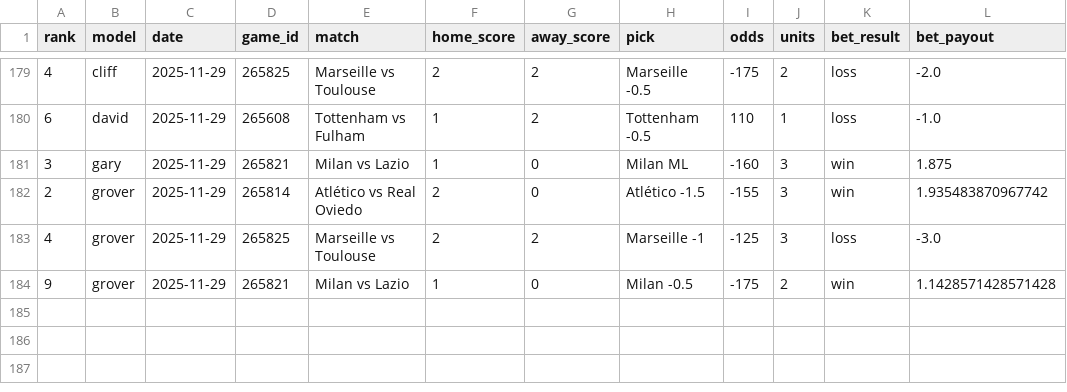
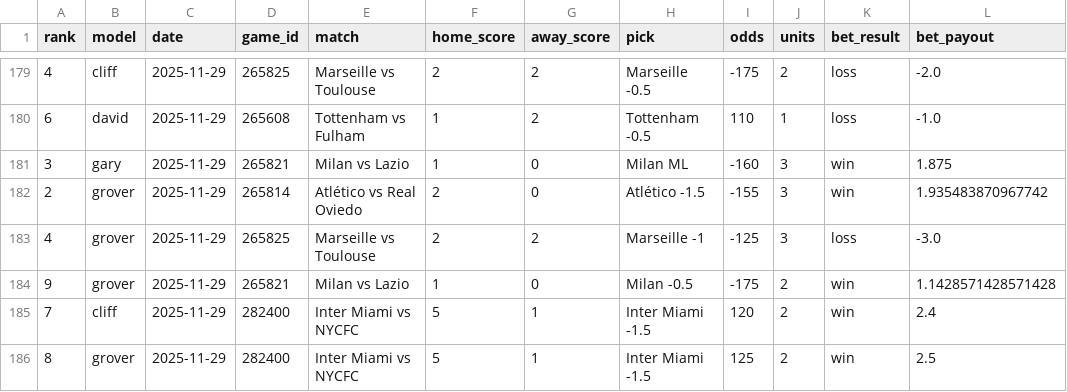
Before and after one commit to aaroncolesmith/llm_betting_model, a CSV file: data/evaluated/soccer_bet_picks_evaluated.csv, drawn as a sheet; only a part is shown, gaps mark what is left out.

```diff
--- a/data/evaluated/soccer_bet_picks_evaluated.csv
+++ b/data/evaluated/soccer_bet_picks_evaluated.csv
@@ -184 +184,3 @@ rank,model,date,game_id,match,home_score,away_score,pick,odds,units,bet_result,b
 9,grover,2025-11-29,265821,Milan vs Lazio,1,0,Milan -0.5,-175,2,win,1.1428571428571428
+7,cliff,2025-11-29,282400,Inter Miami vs NYCFC,5,1,Inter Miami -1.5,120,2,win,2.4
+8,grover,2025-11-29,282400,Inter Miami vs NYCFC,5,1,Inter Miami -1.5,125,2,win,2.5
```
Also changed, not shown: data/evaluated/soccer_game_results.csv.
